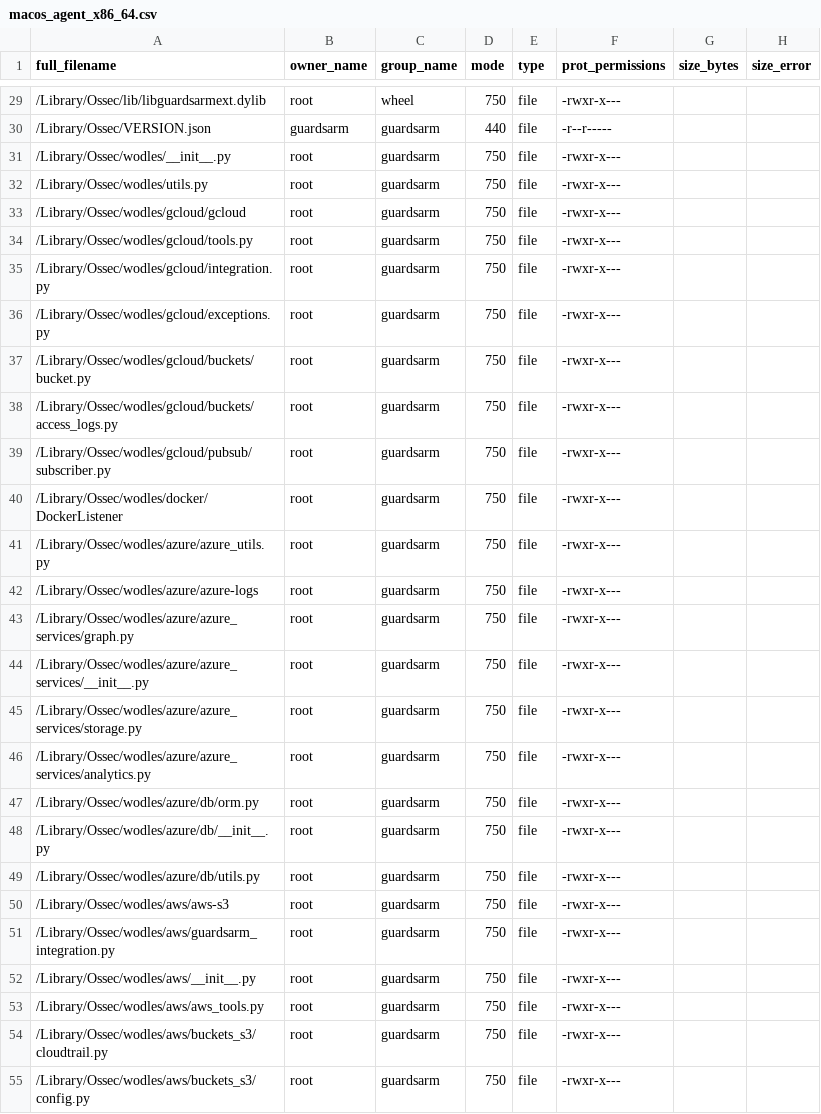
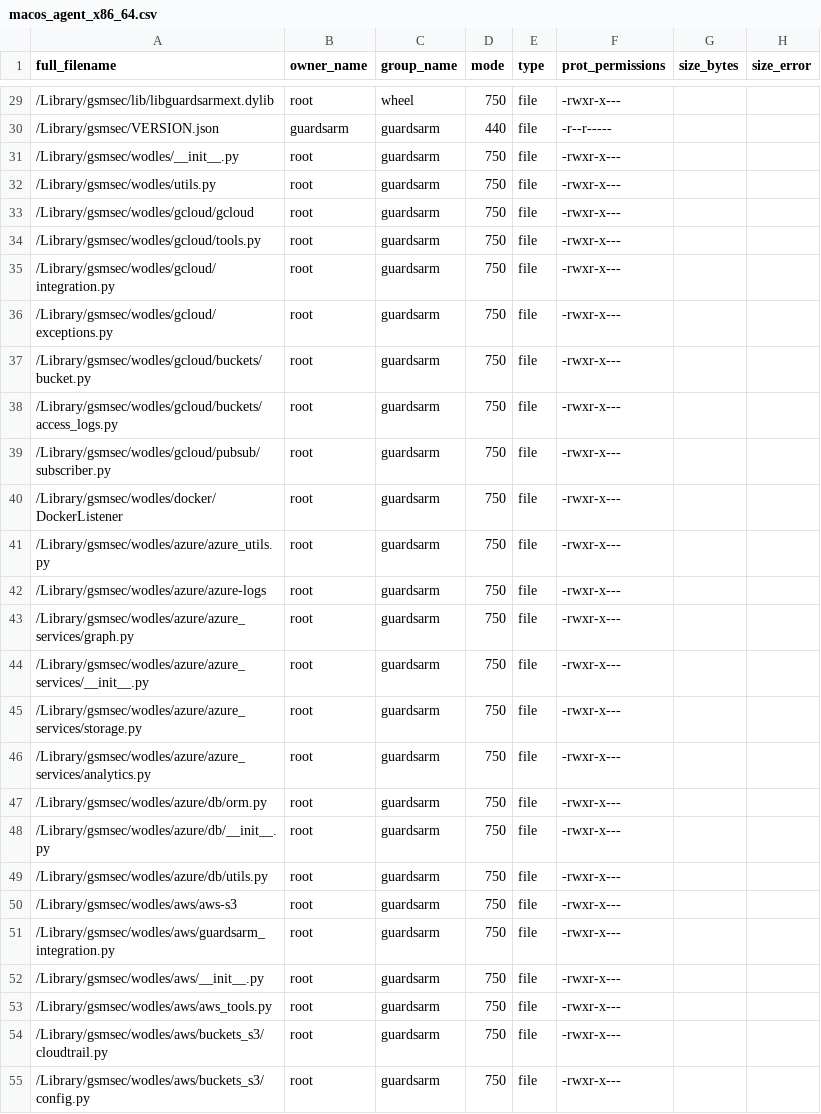
Before and after one commit to guardsarm/guardsarm, a CSV file: .github/actions/check_files/macos_agent_x86_64.csv, drawn as a sheet; only a part is shown, gaps mark what is left out; the diff covers the shown part only.

```diff
--- a/.github/actions/check_files/macos_agent_x86_64.csv
+++ b/.github/actions/check_files/macos_agent_x86_64.csv
@@ -29,27 +29,27 @@ full_filename,owner_name,group_name,mode,type,prot_permissions,size_bytes,size_e
-/Library/Ossec/lib/libguardsarmext.dylib,root,wheel,750,file,-rwxr-x---,,
-/Library/Ossec/VERSION.json,guardsarm,guardsarm,440,file,-r--r-----,,
-/Library/Ossec/wodles/__init__.py,root,guardsarm,750,file,-rwxr-x---,,
-/Library/Ossec/wodles/utils.py,root,guardsarm,750,file,-rwxr-x---,,
-/Library/Ossec/wodles/gcloud/gcloud,root,guardsarm,750,file,-rwxr-x---,,
-/Library/Ossec/wodles/gcloud/tools.py,root,guardsarm,750,file,-rwxr-x---,,
-/Library/Ossec/wodles/gcloud/integration.py,root,guardsarm,750,file,-rwxr-x---,,
-/Library/Ossec/wodles/gcloud/exceptions.py,root,guardsarm,750,file,-rwxr-x---,,
-/Library/Ossec/wodles/gcloud/buckets/bucket.py,root,guardsarm,750,file,-rwxr-x---,,
-/Library/Ossec/wodles/gcloud/buckets/access_logs.py,root,guardsarm,750,file,-rwxr-x---,,
-/Library/Ossec/wodles/gcloud/pubsub/subscriber.py,root,guardsarm,750,file,-rwxr-x---,,
-/Library/Ossec/wodles/docker/DockerListener,root,guardsarm,750,file,-rwxr-x---,,
-/Library/Ossec/wodles/azure/azure_utils.py,root,guardsarm,750,file,-rwxr-x---,,
-/Library/Ossec/wodles/azure/azure-logs,root,guardsarm,750,file,-rwxr-x---,,
-/Library/Ossec/wodles/azure/azure_services/graph.py,root,guardsarm,750,file,-rwxr-x---,,
-/Library/Ossec/wodles/azure/azure_services/__init__.py,root,guardsarm,750,file,-rwxr-x---,,
-/Library/Ossec/wodles/azure/azure_services/storage.py,root,guardsarm,750,file,-rwxr-x---,,
-/Library/Ossec/wodles/azure/azure_services/analytics.py,root,guardsarm,750,file,-rwxr-x---,,
-/Library/Ossec/wodles/azure/db/orm.py,root,guardsarm,750,file,-rwxr-x---,,
-/Library/Ossec/wodles/azure/db/__init__.py,root,guardsarm,750,file,-rwxr-x---,,
-/Library/Ossec/wodles/azure/db/utils.py,root,guardsarm,750,file,-rwxr-x---,,
-/Library/Ossec/wodles/aws/aws-s3,root,guardsarm,750,file,-rwxr-x---,,
-/Library/Ossec/wodles/aws/guardsarm_integration.py,root,guardsarm,750,file,-rwxr-x---,,
-/Library/Ossec/wodles/aws/__init__.py,root,guardsarm,750,file,-rwxr-x---,,
-/Library/Ossec/wodles/aws/aws_tools.py,root,guardsarm,750,file,-rwxr-x---,,
-/Library/Ossec/wodles/aws/buckets_s3/cloudtrail.py,root,guardsarm,750,file,-rwxr-x---,,
-/Library/Ossec/wodles/aws/buckets_s3/config.py,root,guardsarm,750,file,-rwxr-x---,,
+/Library/gsmsec/lib/libguardsarmext.dylib,root,wheel,750,file,-rwxr-x---,,
+/Library/gsmsec/VERSION.json,guardsarm,guardsarm,440,file,-r--r-----,,
+/Library/gsmsec/wodles/__init__.py,root,guardsarm,750,file,-rwxr-x---,,
+/Library/gsmsec/wodles/utils.py,root,guardsarm,750,file,-rwxr-x---,,
+/Library/gsmsec/wodles/gcloud/gcloud,root,guardsarm,750,file,-rwxr-x---,,
+/Library/gsmsec/wodles/gcloud/tools.py,root,guardsarm,750,file,-rwxr-x---,,
+/Library/gsmsec/wodles/gcloud/integration.py,root,guardsarm,750,file,-rwxr-x---,,
+/Library/gsmsec/wodles/gcloud/exceptions.py,root,guardsarm,750,file,-rwxr-x---,,
+/Library/gsmsec/wodles/gcloud/buckets/bucket.py,root,guardsarm,750,file,-rwxr-x---,,
+/Library/gsmsec/wodles/gcloud/buckets/access_logs.py,root,guardsarm,750,file,-rwxr-x---,,
+/Library/gsmsec/wodles/gcloud/pubsub/subscriber.py,root,guardsarm,750,file,-rwxr-x---,,
+/Library/gsmsec/wodles/docker/DockerListener,root,guardsarm,750,file,-rwxr-x---,,
+/Library/gsmsec/wodles/azure/azure_utils.py,root,guardsarm,750,file,-rwxr-x---,,
+/Library/gsmsec/wodles/azure/azure-logs,root,guardsarm,750,file,-rwxr-x---,,
+/Library/gsmsec/wodles/azure/azure_services/graph.py,root,guardsarm,750,file,-rwxr-x---,,
+/Library/gsmsec/wodles/azure/azure_services/__init__.py,root,guardsarm,750,file,-rwxr-x---,,
+/Library/gsmsec/wodles/azure/azure_services/storage.py,root,guardsarm,750,file,-rwxr-x---,,
+/Library/gsmsec/wodles/azure/azure_services/analytics.py,root,guardsarm,750,file,-rwxr-x---,,
+/Library/gsmsec/wodles/azure/db/orm.py,root,guardsarm,750,file,-rwxr-x---,,
+/Library/gsmsec/wodles/azure/db/__init__.py,root,guardsarm,750,file,-rwxr-x---,,
+/Library/gsmsec/wodles/azure/db/utils.py,root,guardsarm,750,file,-rwxr-x---,,
+/Library/gsmsec/wodles/aws/aws-s3,root,guardsarm,750,file,-rwxr-x---,,
+/Library/gsmsec/wodles/aws/guardsarm_integration.py,root,guardsarm,750,file,-rwxr-x---,,
+/Library/gsmsec/wodles/aws/__init__.py,root,guardsarm,750,file,-rwxr-x---,,
+/Library/gsmsec/wodles/aws/aws_tools.py,root,guardsarm,750,file,-rwxr-x---,,
+/Library/gsmsec/wodles/aws/buckets_s3/cloudtrail.py,root,guardsarm,750,file,-rwxr-x---,,
+/Library/gsmsec/wodles/aws/buckets_s3/config.py,root,guardsarm,750,file,-rwxr-x---,,
```
Also changed, not shown: 45 edited cells elsewhere in this file, .github/actions/check_files/macos_agent_arm64.csv, 17 other files.
